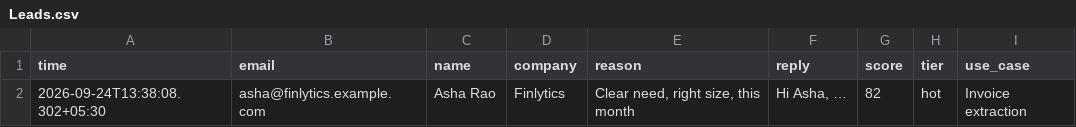
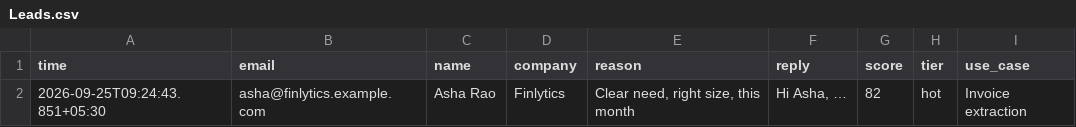
Before and after one commit to callme-siva/n8n-knowledge, a CSV file: templates/L22-ai-lead-qualifier-router/Leads.csv, drawn as a sheet.

```diff
--- a/templates/L22-ai-lead-qualifier-router/Leads.csv
+++ b/templates/L22-ai-lead-qualifier-router/Leads.csv
@@ -1,2 +1,2 @@
 time,email,name,company,reason,reply,score,tier,use_case
-2026-09-24T13:38:08.302+05:30,asha@finlytics.example.com,Asha Rao,Finlytics,"Clear need, right size, this month","Hi Asha, …",82,hot,Invoice extraction
+2026-09-25T09:24:43.851+05:30,asha@finlytics.example.com,Asha Rao,Finlytics,"Clear need, right size, this month","Hi Asha, …",82,hot,Invoice extraction
```
Also changed, not shown: templates/L12-meeting-transcript-raid-log/RAID.csv, templates/L19-global-error-handler/Errors.csv, 53 other files.
